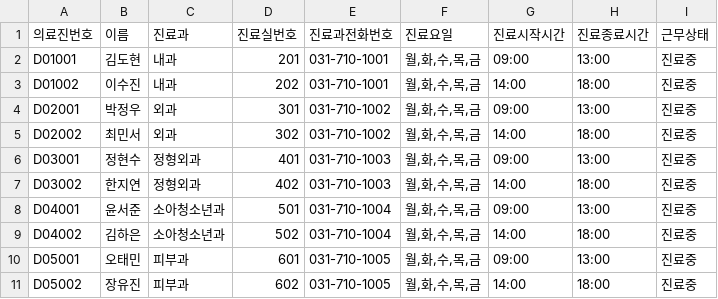
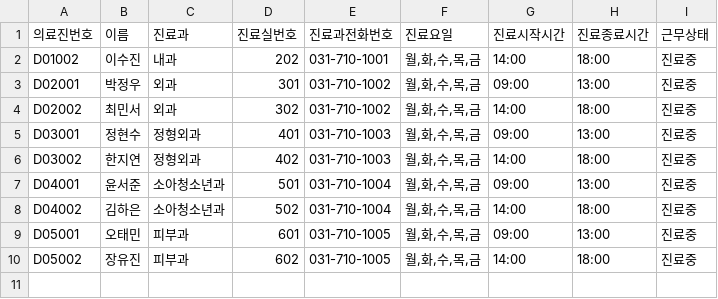
Before and after one commit to cow-jung/hospital-reservation-system, a CSV file: doctors.csv, drawn as a sheet; the diff names each change by its address in the sheet, - before the commit and + after, or states it on an @@ line.

Commit message:
진료과/의료진 부분

```diff
--- a/doctors.csv
+++ b/doctors.csv
-row 2: D01001 | 김도현 | 내과 | 201 | 031-710-1001 | 월,화,수,목,금 | 09:00 | 13:00 | 진료중
```
